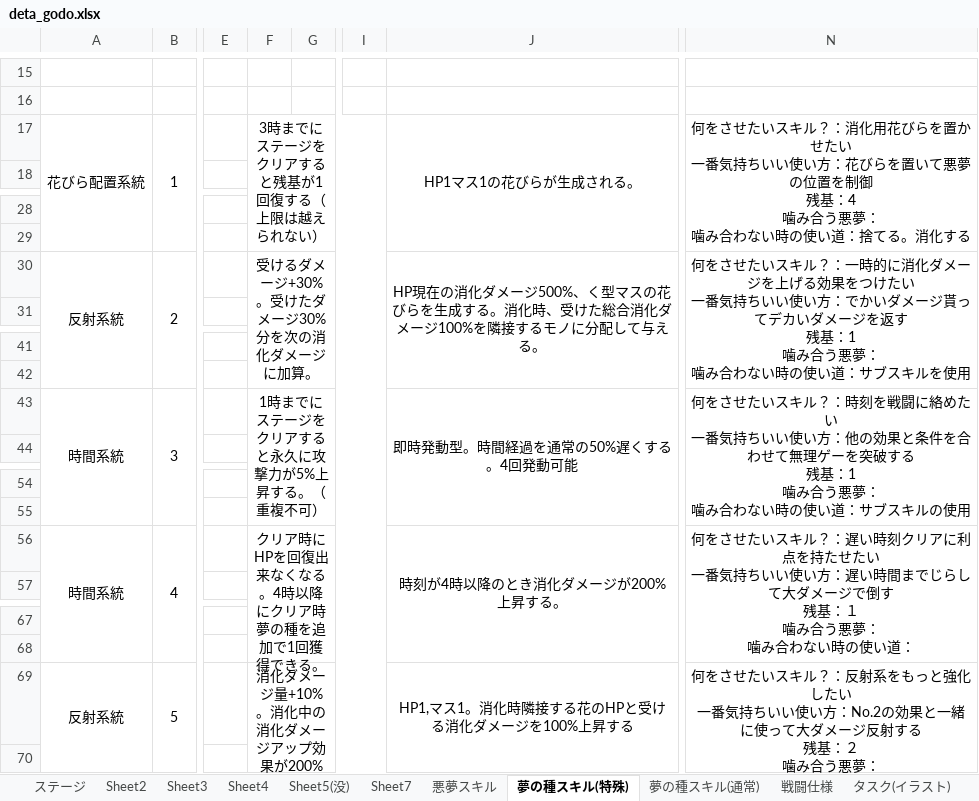
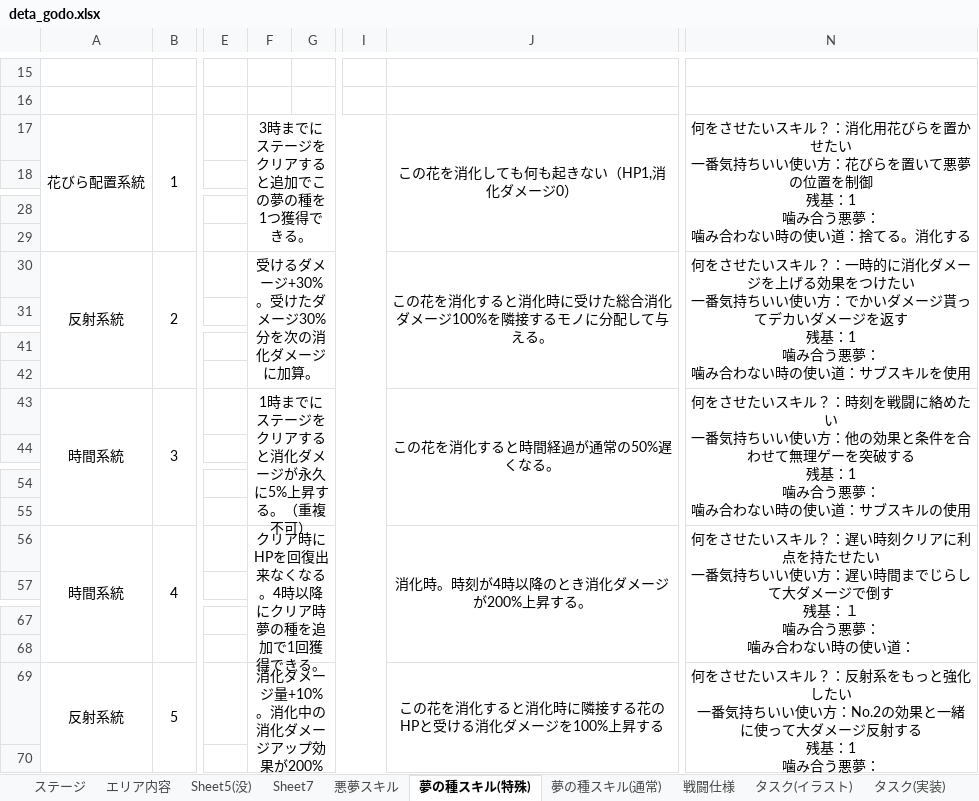
Before and after one commit to rainrumi/GJGJ_2605, an Excel workbook: resource/deta_godo.xlsx, sheet 夢の種スキル(特殊), drawn as a sheet; only a part is shown, gaps mark what is left out; values as stored, in another font and other column widths than the file's, no borders; ↵ is a line break in a cell; the diff names each change by its address in the sheet, - before the commit and + after, or states it on an @@ line.

```diff
--- a/resource/deta_godo.xlsx (sheet 夢の種スキル(特殊))
+++ b/resource/deta_godo.xlsx (sheet 夢の種スキル(特殊))
-sheet tab: Sheet2
+sheet tab: エリア内容
-sheet tab: Sheet3
-sheet tab: Sheet4
-F17: 3時までにステージをクリアすると残基が1回復する（上限は越えられない）
+F17: 3時までにステージをクリアすると追加でこの夢の種を1つ獲得できる。
-J17: HP1マス1の花びらが生成される。
+J17: この花を消化しても何も起きない（HP1,消化ダメージ0）
-N17: …残基：4 ↵ 噛み合う…
+N17: …残基：1 ↵ 噛み合う…
-J30: HP現在の消化ダメージ500%、く型マスの花びらを生成する。消化時、受けた総…
+J30: この花を消化すると消化時に受けた総…
-F43: 1時までにステージをクリアすると永久に攻撃力が5%上昇する。（重複不可）
+F43: 1時までにステージをクリアすると消化ダメージが永久に5%上昇する。（重複不可）
-J43: 即時発動型。時間経過を通常の50%遅くする。4回発動可能
+J43: この花を消化すると時間経過が通常の50%遅くなる。
-J56: 時刻が4時以降のとき消化ダメージが200%上昇する。
+J56: 消化時。時刻が4時以降のとき消化ダメージが200%上昇する。
-J69: HP1,マス1。消化時隣接する花のHPと受ける消化ダメージを100%上昇する
+J69: この花を消化すると消化時に隣接する花のHPと受ける消化ダメージを100%上昇する
-N69: …残基：２ ↵ 噛み合う…
+N69: …残基：1 ↵ 噛み合う…
```
Also changed, not shown: sheet 夢の種スキル(通常), sheet エリア内容, other sheet tabs.
